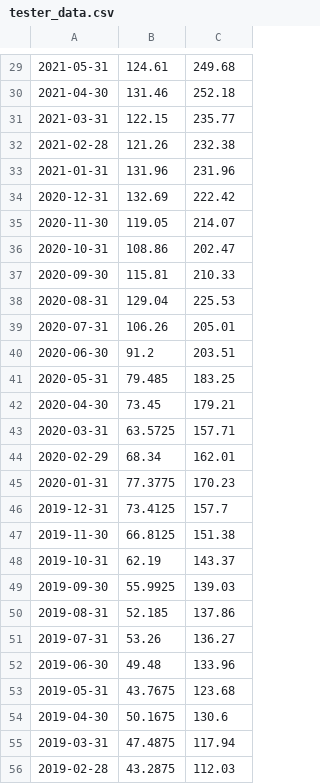
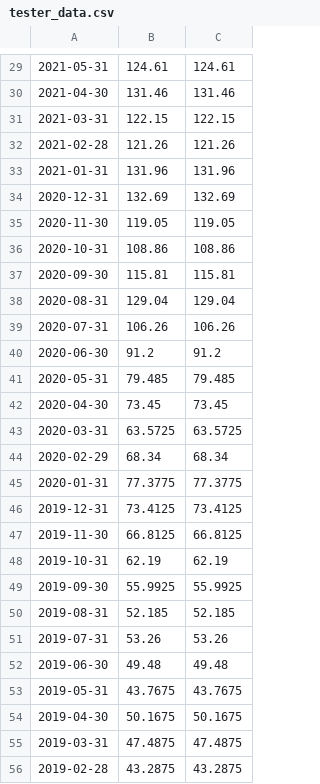
Before and after one commit to PhilKrief/Investmentora, a CSV file: tester_data.csv, drawn as a sheet; only a part is shown, gaps mark what is left out; the diff covers the shown part only; the diff names each change by its address in the sheet, - before the commit and + after, or states it on an @@ line.

```diff
--- a/tester_data.csv
+++ b/tester_data.csv
-C29: 249.68
+C29: 124.61
-C30: 252.18
+C30: 131.46
-C31: 235.77
+C31: 122.15
-C32: 232.38
+C32: 121.26
-C33: 231.96
+C33: 131.96
-C34: 222.42
+C34: 132.69
-C35: 214.07
+C35: 119.05
-C36: 202.47
+C36: 108.86
-C37: 210.33
+C37: 115.81
-C38: 225.53
+C38: 129.04
-C39: 205.01
+C39: 106.26
-C40: 203.51
+C40: 91.2
-C41: 183.25
+C41: 79.485
-C42: 179.21
+C42: 73.45
-C43: 157.71
+C43: 63.5725
-C44: 162.01
+C44: 68.34
-C45: 170.23
+C45: 77.3775
-C46: 157.7
+C46: 73.4125
-C47: 151.38
+C47: 66.8125
-C48: 143.37
+C48: 62.19
-C49: 139.03
+C49: 55.9925
-C50: 137.86
+C50: 52.185
-C51: 136.27
+C51: 53.26
-C52: 133.96
+C52: 49.48
-C53: 123.68
+C53: 43.7675
-C54: 130.6
+C54: 50.1675
-C55: 117.94
+C55: 47.4875
-C56: 112.03
+C56: 43.2875
```
Also changed, not shown: 95 edited cells elsewhere in this file, 4 other files.
